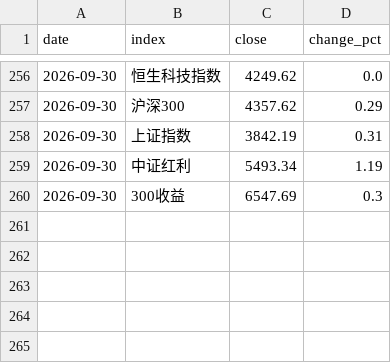
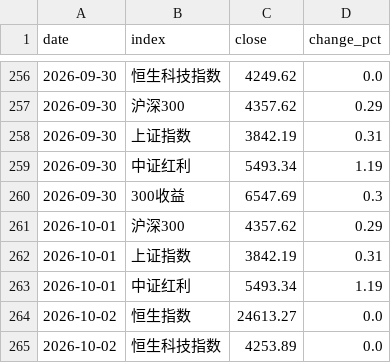
Before and after one commit to lakersfengjian-star/invdata, a CSV file: data/processed/market_monitor_indices.csv, drawn as a sheet; only a part is shown, gaps mark what is left out; the diff names each change by its address in the sheet, - before the commit and + after, or states it on an @@ line.

```diff
--- a/data/processed/market_monitor_indices.csv
+++ b/data/processed/market_monitor_indices.csv
+row 261: 2026-10-01 | 沪深300 | 4357.62 | 0.29
+row 262: 2026-10-01 | 上证指数 | 3842.19 | 0.31
+row 263: 2026-10-01 | 中证红利 | 5493.34 | 1.19
+row 264: 2026-10-02 | 恒生指数 | 24613.27 | 0.0
+row 265: 2026-10-02 | 恒生科技指数 | 4253.89 | 0.0
```
Also changed, not shown: data/processed/market_monitor_breadth.csv, 7 other files.
